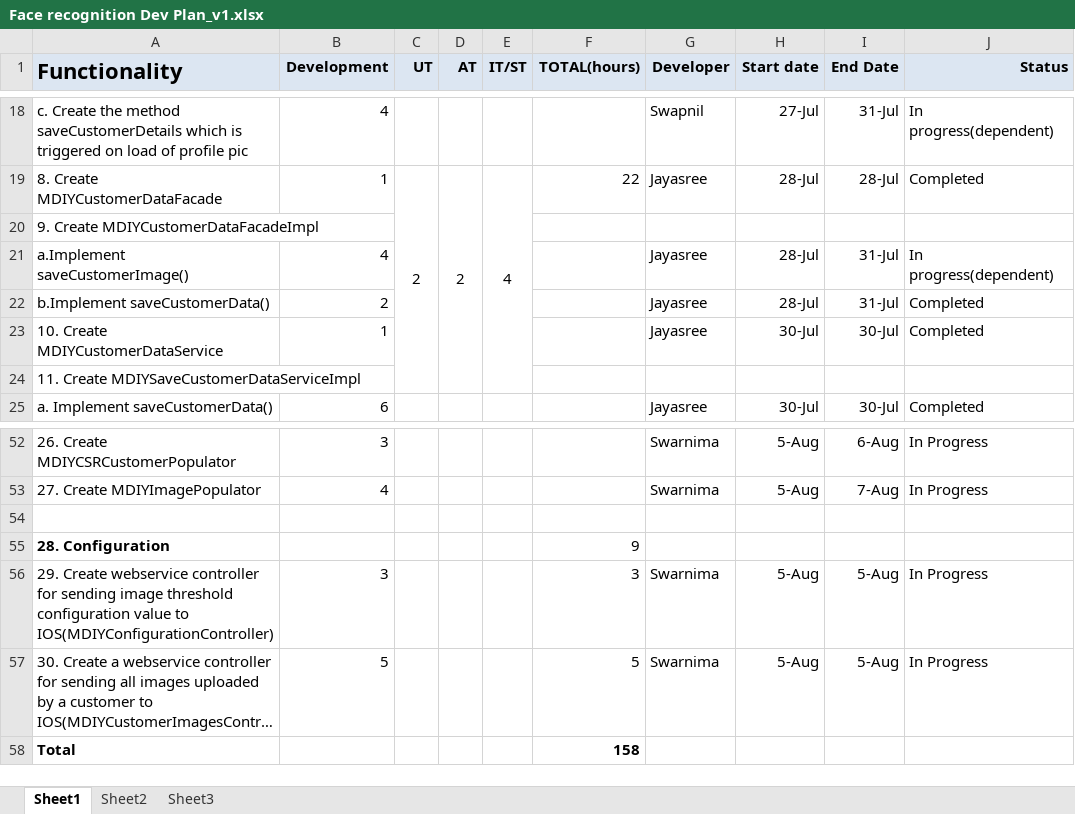
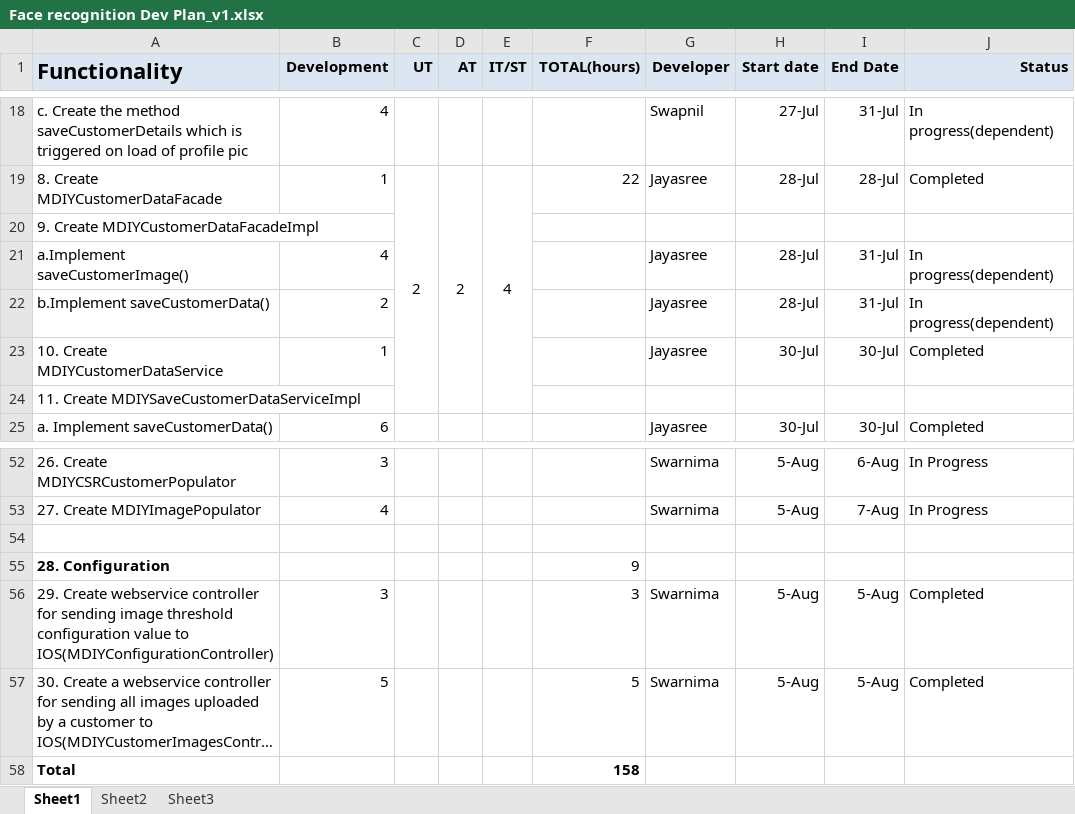
Before and after one commit to kishor-chockalingam/PRY-CC, an Excel workbook: docs/bio metric integration estimation/Face recognition Dev Plan_v1.xlsx, sheet Sheet1, drawn as a sheet; only a part is shown, gaps mark what is left out; long unchanged cells end in …; values as stored, in another font and other column widths than the file's, no borders; the diff names each change by its address in the sheet, - before the commit and + after, or states it on an @@ line.

Commit message:
Updated status

```diff
--- a/docs/bio metric integration estimation/Face recognition Dev Plan_v1.xlsx (sheet Sheet1)
+++ b/docs/bio metric integration estimation/Face recognition Dev Plan_v1.xlsx (sheet Sheet1)
-J22 (Status): Completed
+J22 (Status): In progress(dependent)
-J56:J57 (Status): In Progress
+J56:J57 (Status): Completed
```
